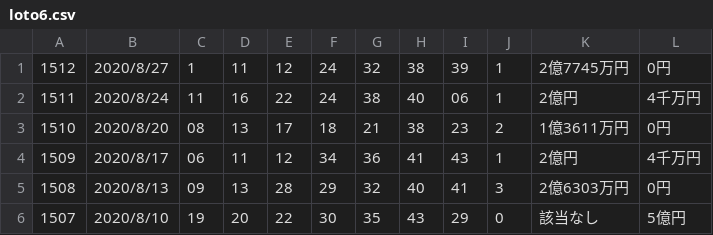
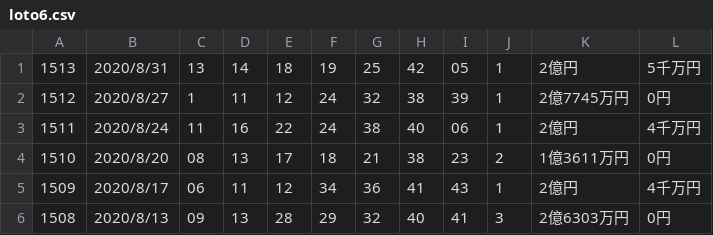
Before and after one commit to vpn62399/memo, a CSV file: loto6.csv, drawn as a sheet; only a part is shown; the shorter side is filled out with more unchanged rows.

```diff
--- a/loto6.csv
+++ b/loto6.csv
@@ -1 +1,2 @@
+1513,2020/8/31,13,14,18,19,25,42,05,1,2億円,5千万円
 1512,2020/8/27,1,11,12,24,32,38,39,1,2億7745万円,0円
```
Also changed, not shown: loto6c.csv, 6 other files.
